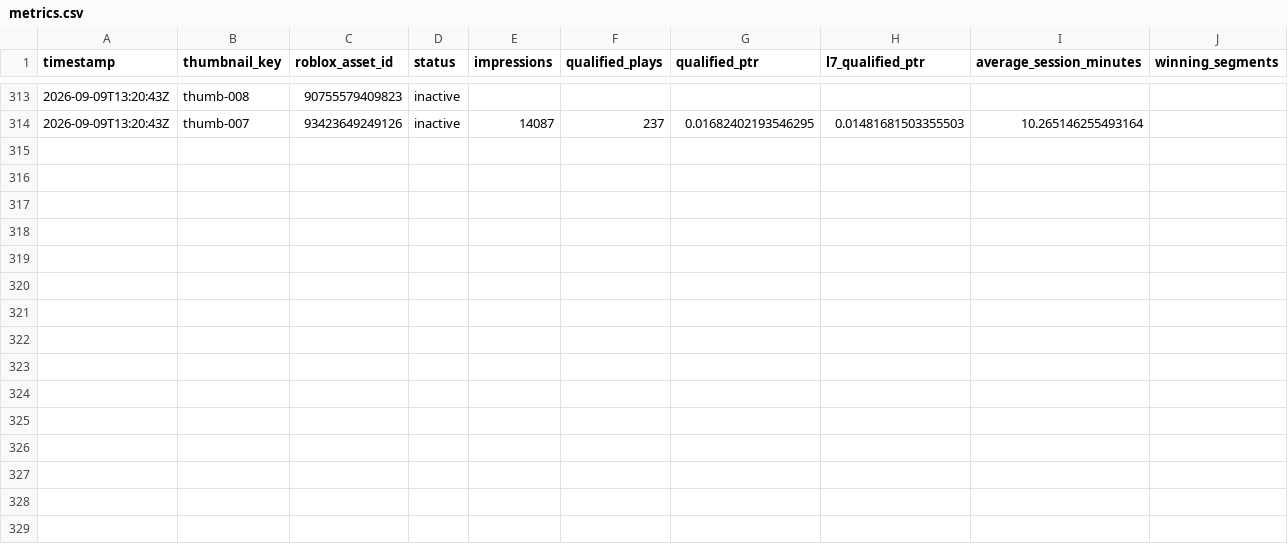
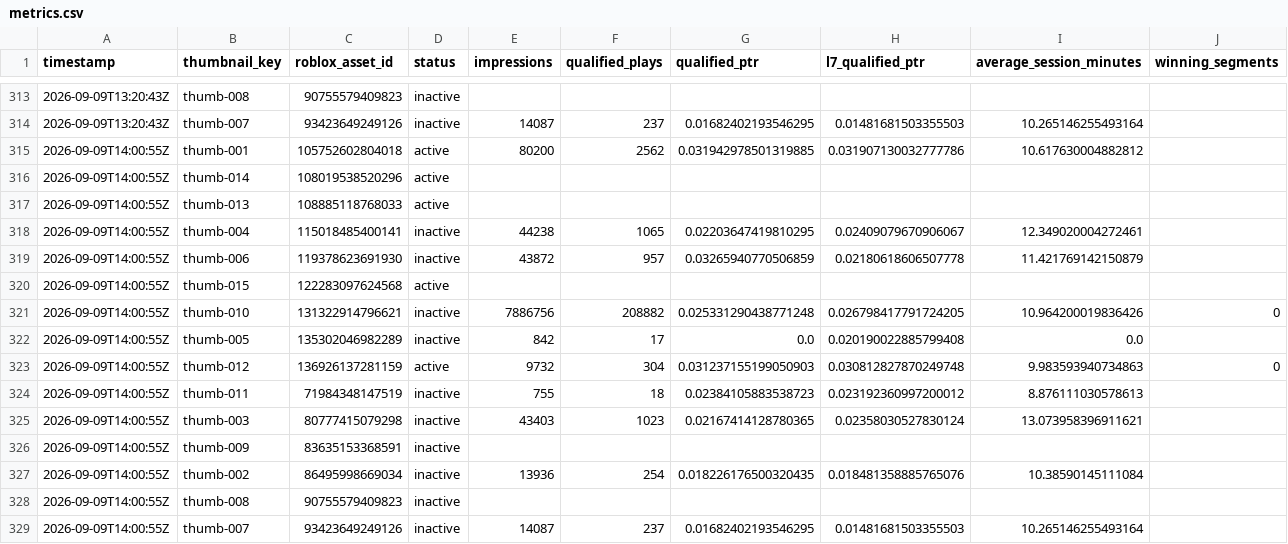
Before and after one commit to ryanzav/roblox-thumbnail-manager, a CSV file: docs/data/metrics.csv, drawn as a sheet; only a part is shown, gaps mark what is left out.

Commit message:
Update thumbnail metrics and queue

```diff
--- a/docs/data/metrics.csv
+++ b/docs/data/metrics.csv
@@ -314 +314,16 @@ timestamp,thumbnail_key,roblox_asset_id,status,impressions,qualified_plays,quali
 2026-09-09T13:20:43Z,thumb-007,93423649249126,inactive,14087,237,0.01682402193546295,0.01481681503355503,10.265146255493164,
+2026-09-09T14:00:55Z,thumb-001,105752602804018,active,80200,2562,0.031942978501319885,0.031907130032777786,10.617630004882812,
+2026-09-09T14:00:55Z,thumb-014,108019538520296,active,,,,,,
+2026-09-09T14:00:55Z,thumb-013,108885118768033,active,,,,,,
+2026-09-09T14:00:55Z,thumb-004,115018485400141,inactive,44238,1065,0.02203647419810295,0.02409079670906067,12.349020004272461,
+2026-09-09T14:00:55Z,thumb-006,119378623691930,inactive,43872,957,0.03265940770506859,0.02180618606507778,11.421769142150879,
+2026-09-09T14:00:55Z,thumb-015,122283097624568,active,,,,,,
+2026-09-09T14:00:55Z,thumb-010,131322914796621,inactive,7886756,208882,0.025331290438771248,0.026798417791724205,10.964200019836426,0
+2026-09-09T14:00:55Z,thumb-005,135302046982289,inactive,842,17,0.0,0.020190022885799408,0.0,
+2026-09-09T14:00:55Z,thumb-012,136926137281159,active,9732,304,0.031237155199050903,0.030812827870249748,9.983593940734863,0
+2026-09-09T14:00:55Z,thumb-011,71984348147519,inactive,755,18,0.02384105883538723,0.023192360997200012,8.876111030578613,
+2026-09-09T14:00:55Z,thumb-003,80777415079298,inactive,43403,1023,0.02167414128780365,0.02358030527830124,13.073958396911621,
+2026-09-09T14:00:55Z,thumb-009,83635153368591,inactive,,,,,,
+2026-09-09T14:00:55Z,thumb-002,86495998669034,inactive,13936,254,0.018226176500320435,0.018481358885765076,10.38590145111084,
+2026-09-09T14:00:55Z,thumb-008,90755579409823,inactive,,,,,,
+2026-09-09T14:00:55Z,thumb-007,93423649249126,inactive,14087,237,0.01682402193546295,0.01481681503355503,10.265146255493164,
```
Also changed, not shown: data/metrics.csv, 2 other files.
